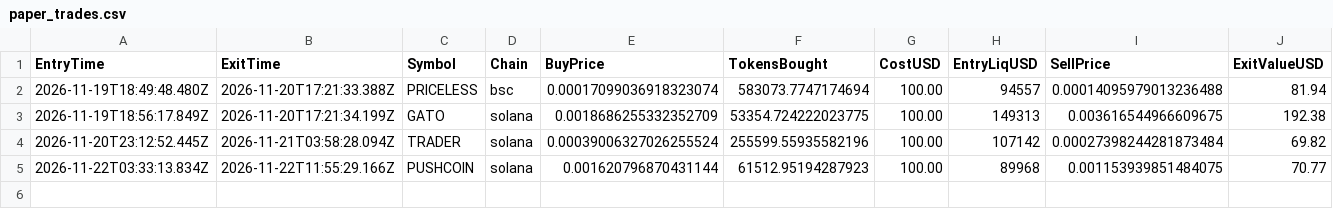
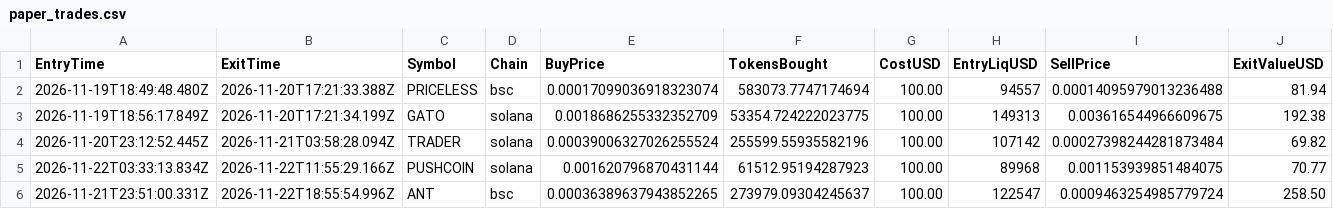
Before and after one commit to varmaabhi47-alt/Meme-coin, a CSV file: paper_trades.csv, drawn as a sheet; only a part is shown; rows hold the shown columns only; the diff names each change by its address in the sheet, - before the commit and + after, or states it on an @@ line.

```diff
--- a/paper_trades.csv
+++ b/paper_trades.csv
+row 6: 2026-11-21T23:51:00.331Z | 2026-11-22T18:55:54.996Z | ANT | bsc | 0.00036389637943852265 | 273979.09304245637 | 100.00 | 122547 | 0.0009463254985779724 | 258.50
```
Also changed, not shown: 2 other files.
